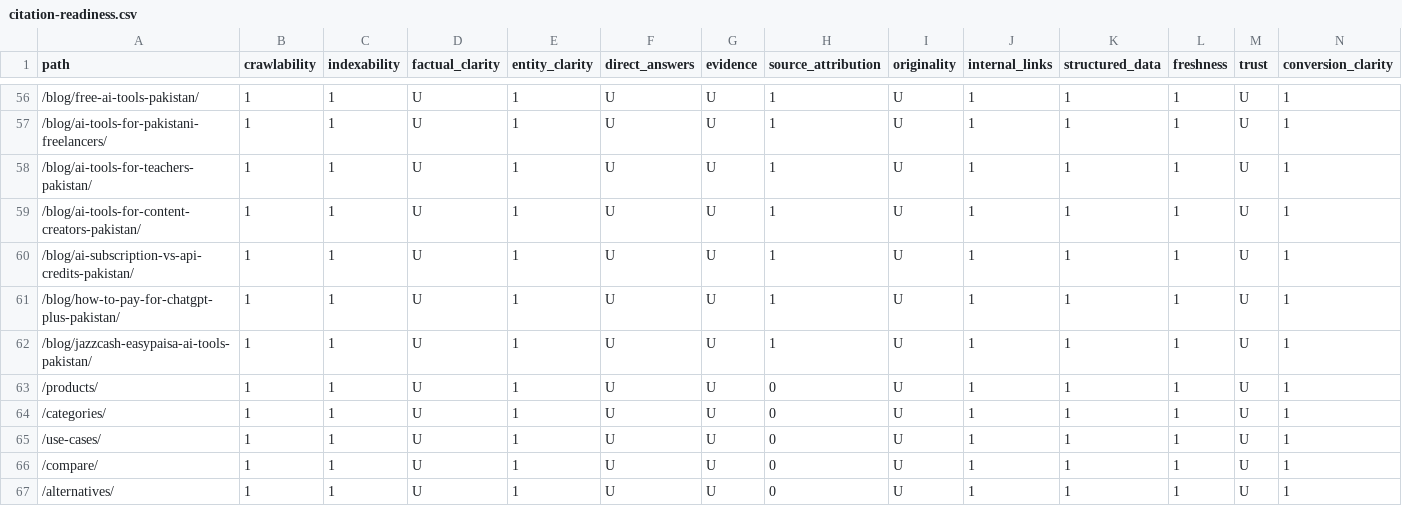
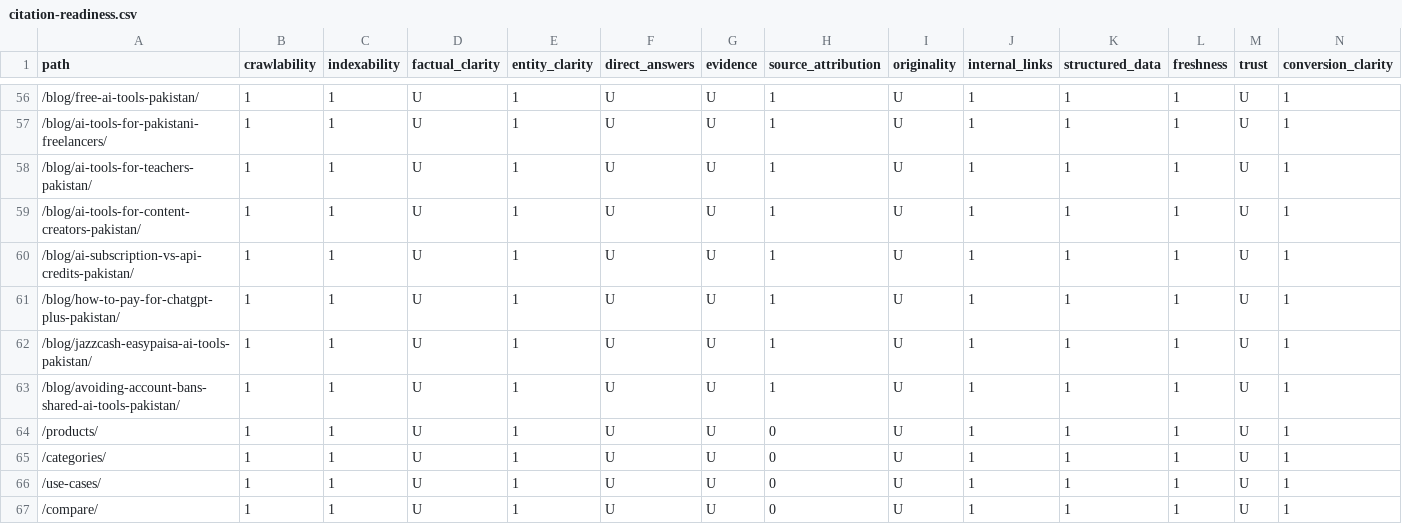
Before and after one commit to su92-bsaim-f24-127-hue/ai-tools-zone, a CSV file: reports/citation-readiness.csv, drawn as a sheet; only a part is shown, gaps mark what is left out; the shorter side is filled out with more unchanged rows; rows hold the shown columns only; the diff names each change by its address in the sheet, - before the commit and + after, or states it on an @@ line.

```diff
--- a/reports/citation-readiness.csv
+++ b/reports/citation-readiness.csv
+row 63: /blog/avoiding-account-bans-shared-ai-tools-pakistan/ | 1 | 1 | U | 1 | U | U | 1 | U | 1 | 1 | 1 | U | 1
```
Also changed, not shown: reports/seo-page-inventory.csv, 7 other files.
